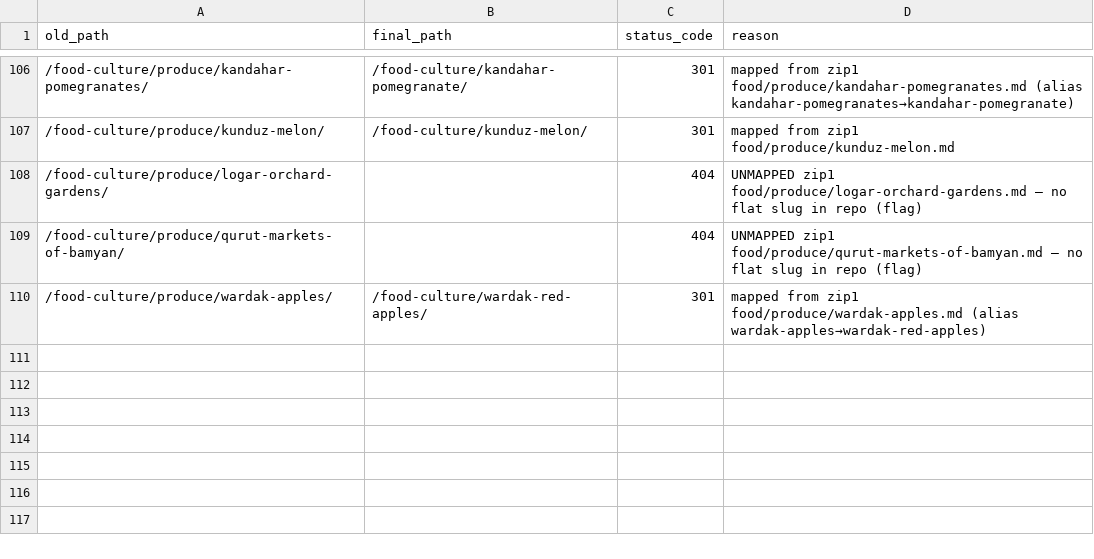
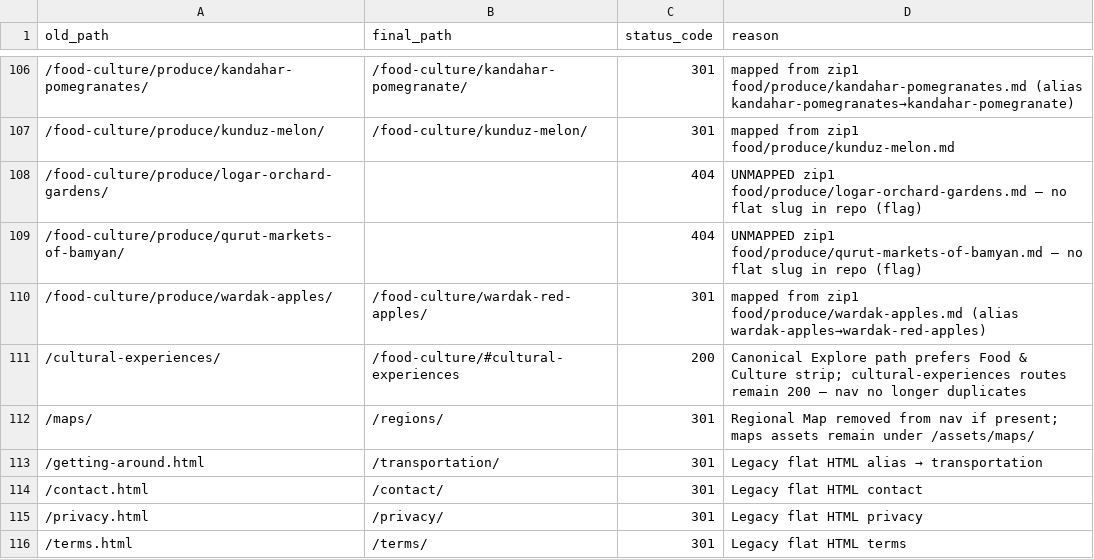
Before and after one commit to james-sidiqi/copiloted-astro-afghantours, a CSV file: docs/redirect-map.csv, drawn as a sheet; only a part is shown, gaps mark what is left out.

Commit message:
chore(wg2): inquiry architecture, htaccess redirects, legal drafts
Shared InquiryForm (scheduled/custom/general) with review step, dual PHP
+ PUBLIC_FORM_ENDPOINT wiring, hardened tour-inquiry.php, redirect-map
.htaccess generator, restrained nav, expanded privacy/terms with
[OPERATOR DECISION] placeholders. Build green (251 pages). No deploy.

```diff
--- a/docs/redirect-map.csv
+++ b/docs/redirect-map.csv
@@ -110 +110,7 @@ old_path,final_path,status_code,reason
 /food-culture/produce/wardak-apples/,/food-culture/wardak-red-apples/,301,"mapped from zip1 food/produce/wardak-apples.md (alias wardak-apples→wardak-red-apples)"
+/cultural-experiences/,/food-culture/#cultural-experiences,200,"Canonical Explore path prefers Food & Culture strip; cultural-experiences routes remain 200 — nav no longer duplicates"
+/maps/,/regions/,301,"Regional Map removed from nav if present; maps assets remain under /assets/maps/"
+/getting-around.html,/transportation/,301,"Legacy flat HTML alias → transportation"
+/contact.html,/contact/,301,"Legacy flat HTML contact"
+/privacy.html,/privacy/,301,"Legacy flat HTML privacy"
+/terms.html,/terms/,301,"Legacy flat HTML terms"
```
Also changed, not shown: 20 other files.
